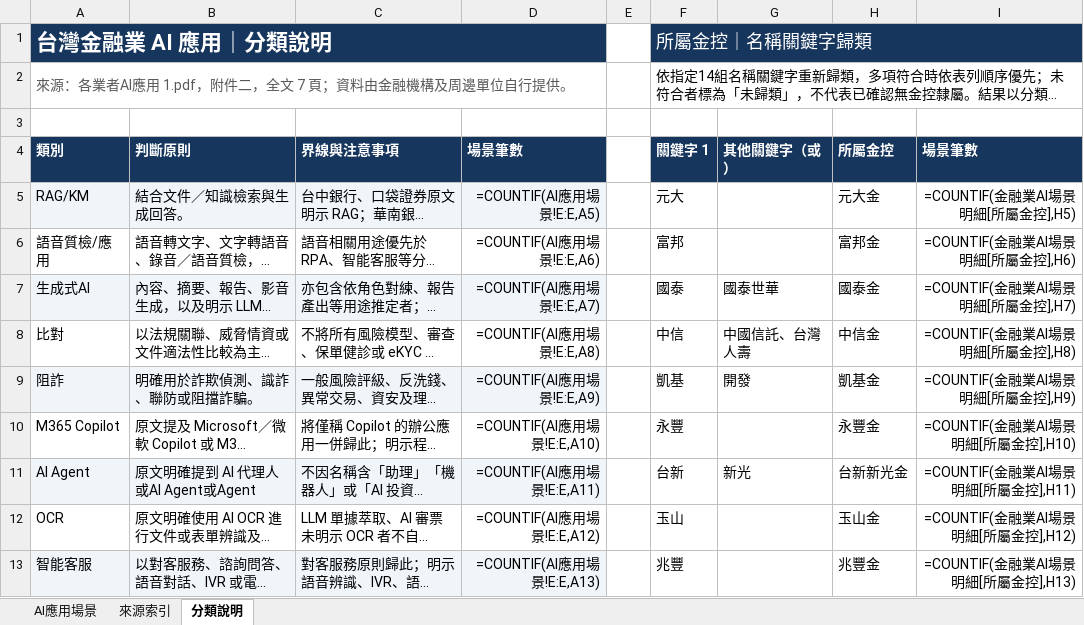
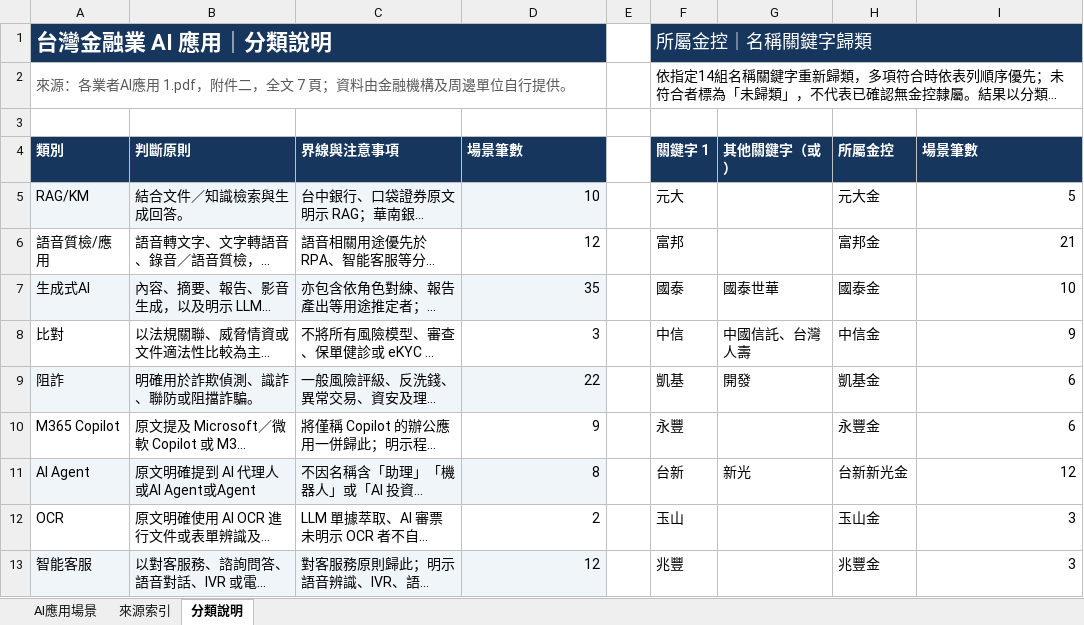
Before and after one commit to dewey1204/tw-financial-ai-race, an Excel workbook: 金融業AI場景應用.xlsx, sheet 分類說明, drawn as a sheet; only a part is shown; long unchanged cells end in …; values as stored, in another font and other column widths than the file's, no borders; formulas without a stored value are shown as written; the diff covers the shown part only; the diff names each change by its address in the sheet, - before the commit and + after, or states it on an @@ line.

```diff
--- a/金融業AI場景應用.xlsx (sheet 分類說明)
+++ b/金融業AI場景應用.xlsx (sheet 分類說明)
-D5 (場景筆數): =COUNTIF(AI應用場景!E:E,A5)
+D5 (場景筆數): 10
-I5 (場景筆數): =COUNTIF(金融業AI場景明細[所屬金控],H5)
+I5 (場景筆數): 5
-D6 (場景筆數): =COUNTIF(AI應用場景!E:E,A6)
+D6 (場景筆數): 12
-I6 (場景筆數): =COUNTIF(金融業AI場景明細[所屬金控],H6)
+I6 (場景筆數): 21
-D7 (場景筆數): =COUNTIF(AI應用場景!E:E,A7)
+D7 (場景筆數): 35
-I7 (場景筆數): =COUNTIF(金融業AI場景明細[所屬金控],H7)
+I7 (場景筆數): 10
-D8 (場景筆數): =COUNTIF(AI應用場景!E:E,A8)
+D8 (場景筆數): 3
-I8 (場景筆數): =COUNTIF(金融業AI場景明細[所屬金控],H8)
+I8 (場景筆數): 9
-D9 (場景筆數): =COUNTIF(AI應用場景!E:E,A9)
+D9 (場景筆數): 22
-I9 (場景筆數): =COUNTIF(金融業AI場景明細[所屬金控],H9)
+I9 (場景筆數): 6
-D10 (場景筆數): =COUNTIF(AI應用場景!E:E,A10)
+D10 (場景筆數): 9
-I10 (場景筆數): =COUNTIF(金融業AI場景明細[所屬金控],H10)
+I10 (場景筆數): 6
-D11 (場景筆數): =COUNTIF(AI應用場景!E:E,A11)
+D11 (場景筆數): 8
-I11 (場景筆數): =COUNTIF(金融業AI場景明細[所屬金控],H11)
+I11 (場景筆數): 12
-D12 (場景筆數): =COUNTIF(AI應用場景!E:E,A12)
+D12 (場景筆數): 2
-I12 (場景筆數): =COUNTIF(金融業AI場景明細[所屬金控],H12)
+I12 (場景筆數): 3
-D13 (場景筆數): =COUNTIF(AI應用場景!E:E,A13)
+D13 (場景筆數): 12
-I13 (場景筆數): =COUNTIF(金融業AI場景明細[所屬金控],H13)
+I13 (場景筆數): 3
```
Also changed, not shown: 15 edited cells elsewhere in this sheet, sheet 來源索引, sheet AI應用場景.
